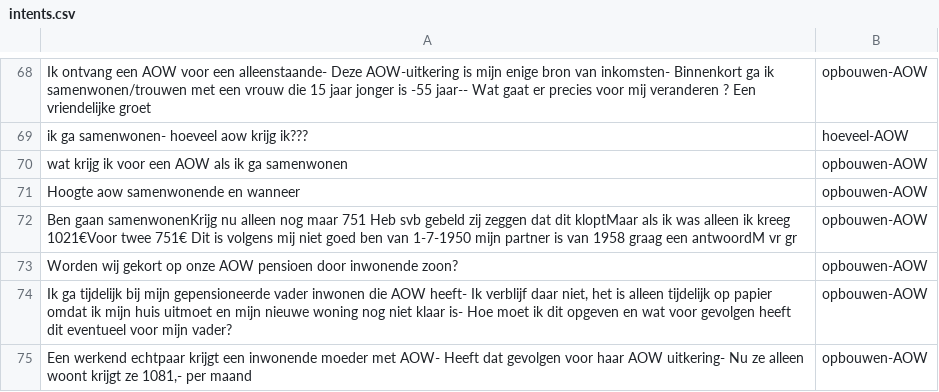
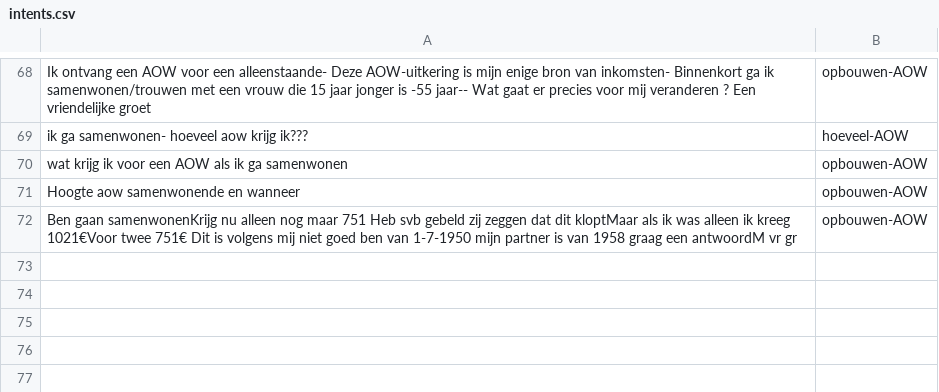
Before and after one commit to irpk/conversation-starter, a CSV file: training/intents.csv, drawn as a sheet; only a part is shown, gaps mark what is left out; the diff names each change by its address in the sheet, - before the commit and + after, or states it on an @@ line.

Commit message:
Update intents.csv

```diff
--- a/training/intents.csv
+++ b/training/intents.csv
-row 73: Worden wij gekort op onze AOW pensioen door inwonende zoon? | opbouwen-AOW
-row 74: Ik ga tijdelijk bij mijn gepensioneerde vader inwonen die AOW heeft- Ik verblijf daar niet, het is alleen tijdelijk op papier omdat ik mijn huis uitmoet en mijn nieuwe woning nog niet klaar is- Hoe moet ik dit opgeven en wat voor gevolgen heeft dit eventueel voor mijn vader? | opbouwen-AOW
-row 75: Een werkend echtpaar krijgt een inwonende moeder met AOW- Heeft dat gevolgen voor haar AOW uitkering- Nu ze alleen woont krijgt ze 1081,- per maand | opbouwen-AOW
```
